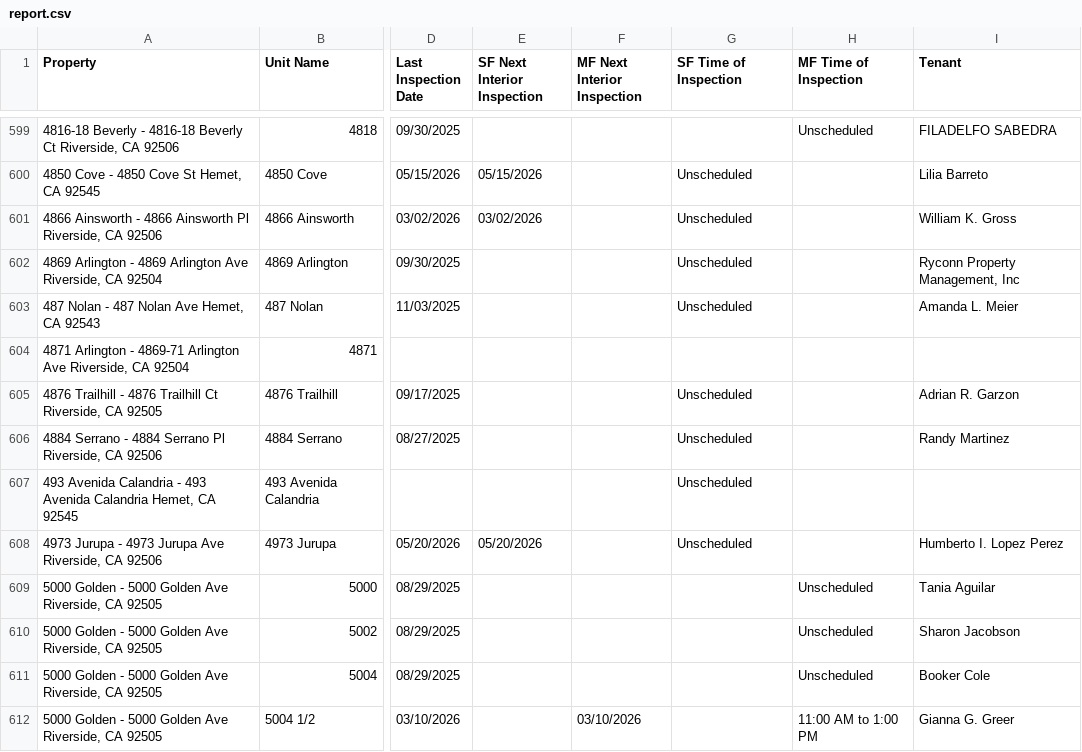
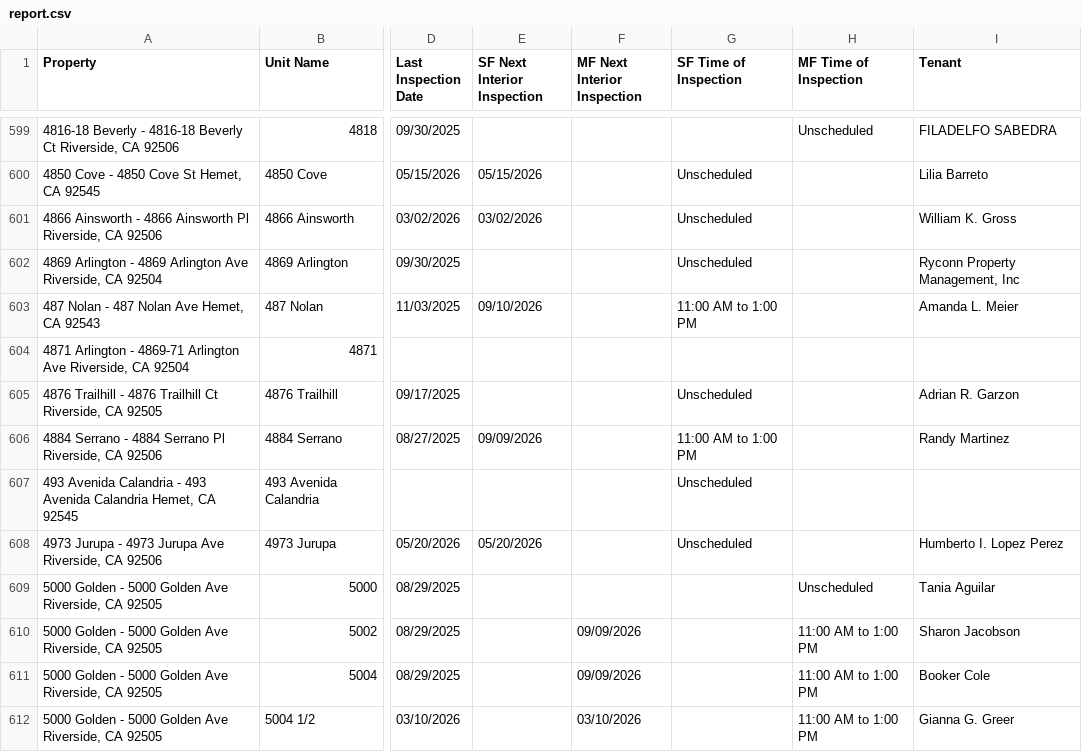
Before and after one commit to ryconn-pm/inspection-portal, a CSV file: data/report.csv, drawn as a sheet; only a part is shown, gaps mark what is left out; the diff covers the shown part only; the diff names each change by its address in the sheet, - before the commit and + after, or states it on an @@ line.

Commit message:
Auto-update inspection report

```diff
--- a/data/report.csv
+++ b/data/report.csv
-E603 (SF Next Interior Inspection): (empty)
+E603 (SF Next Interior Inspection): 09/10/2026
-G603 (SF Time of Inspection): Unscheduled
+G603 (SF Time of Inspection): 11:00 AM to 1:00 PM
-E606 (SF Next Interior Inspection): (empty)
+E606 (SF Next Interior Inspection): 09/09/2026
-G606 (SF Time of Inspection): Unscheduled
+G606 (SF Time of Inspection): 11:00 AM to 1:00 PM
-F610:F611 (MF Next Interior Inspection): (empty)
+F610:F611 (MF Next Interior Inspection): 09/09/2026
-H610:H611 (MF Time of Inspection): Unscheduled
+H610:H611 (MF Time of Inspection): 11:00 AM to 1:00 PM
```
Also changed, not shown: 160 edited cells elsewhere in this file.
